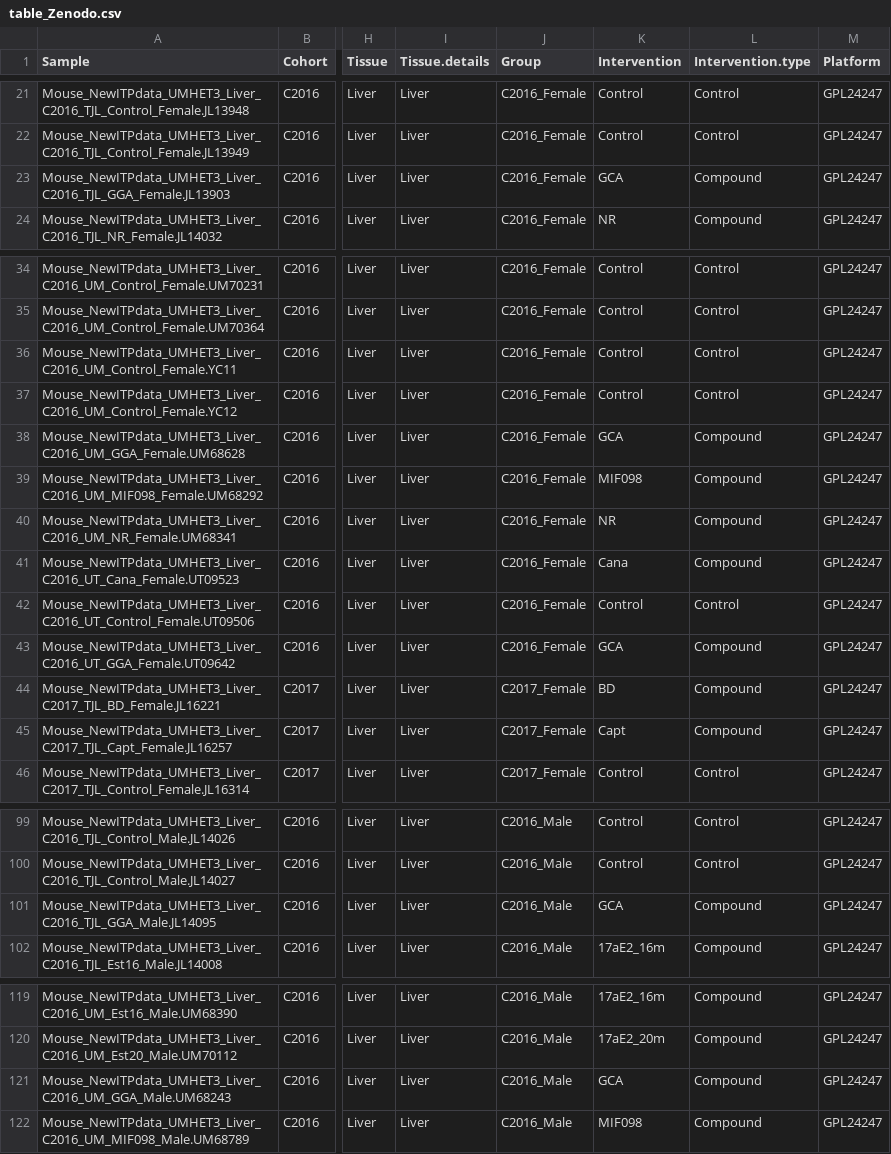
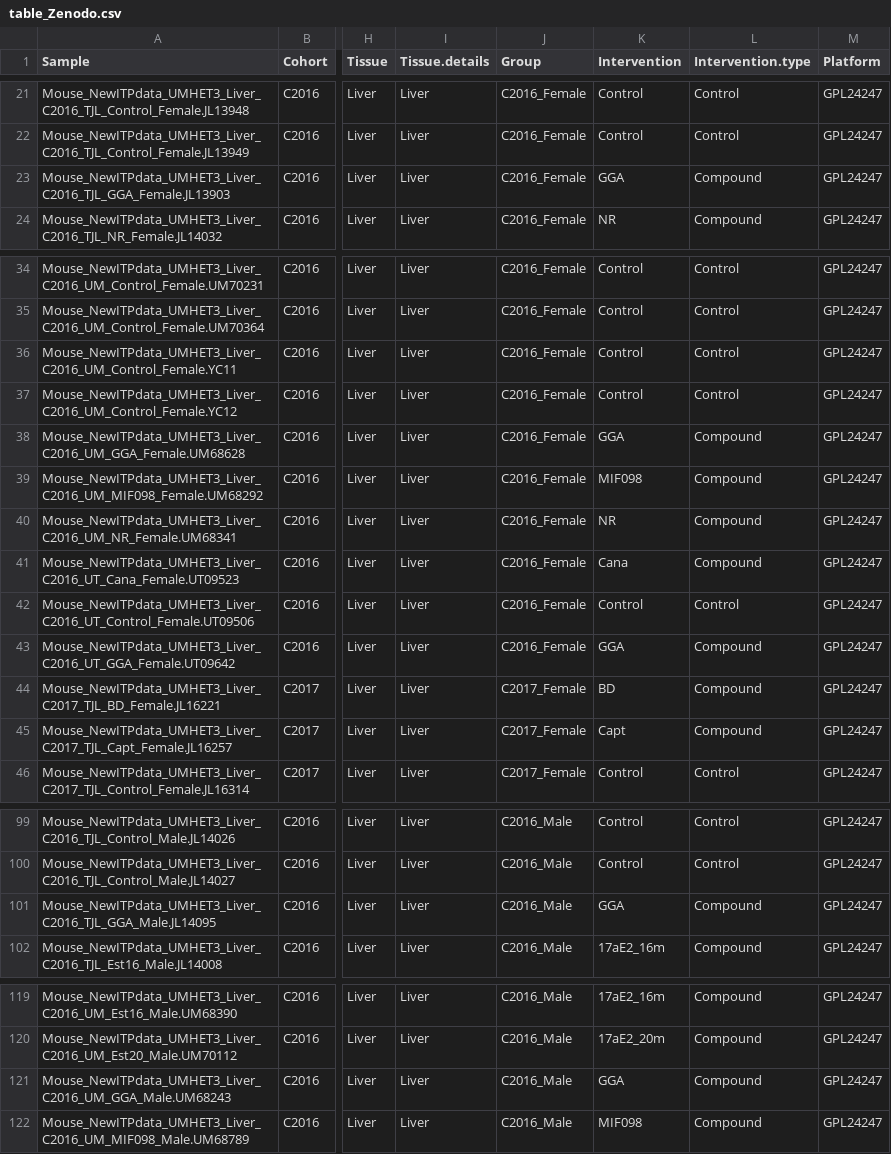
Before and after one commit to jorgeMFS/msc-joao-alves, a CSV file: results/table_Zenodo.csv, drawn as a sheet; only a part is shown, gaps mark what is left out; the diff names each change by its address in the sheet, - before the commit and + after, or states it on an @@ line.

```diff
--- a/results/table_Zenodo.csv
+++ b/results/table_Zenodo.csv
-K23 (Intervention): GCA
+K23 (Intervention): GGA
-K38 (Intervention): GCA
+K38 (Intervention): GGA
-K43 (Intervention): GCA
+K43 (Intervention): GGA
-K101 (Intervention): GCA
+K101 (Intervention): GGA
-K121 (Intervention): GCA
+K121 (Intervention): GGA
```
Also changed, not shown: results/table_ITP_Lifespan_Data.csv, results/table_zenodo_mpd_id.csv, 1 other file.
